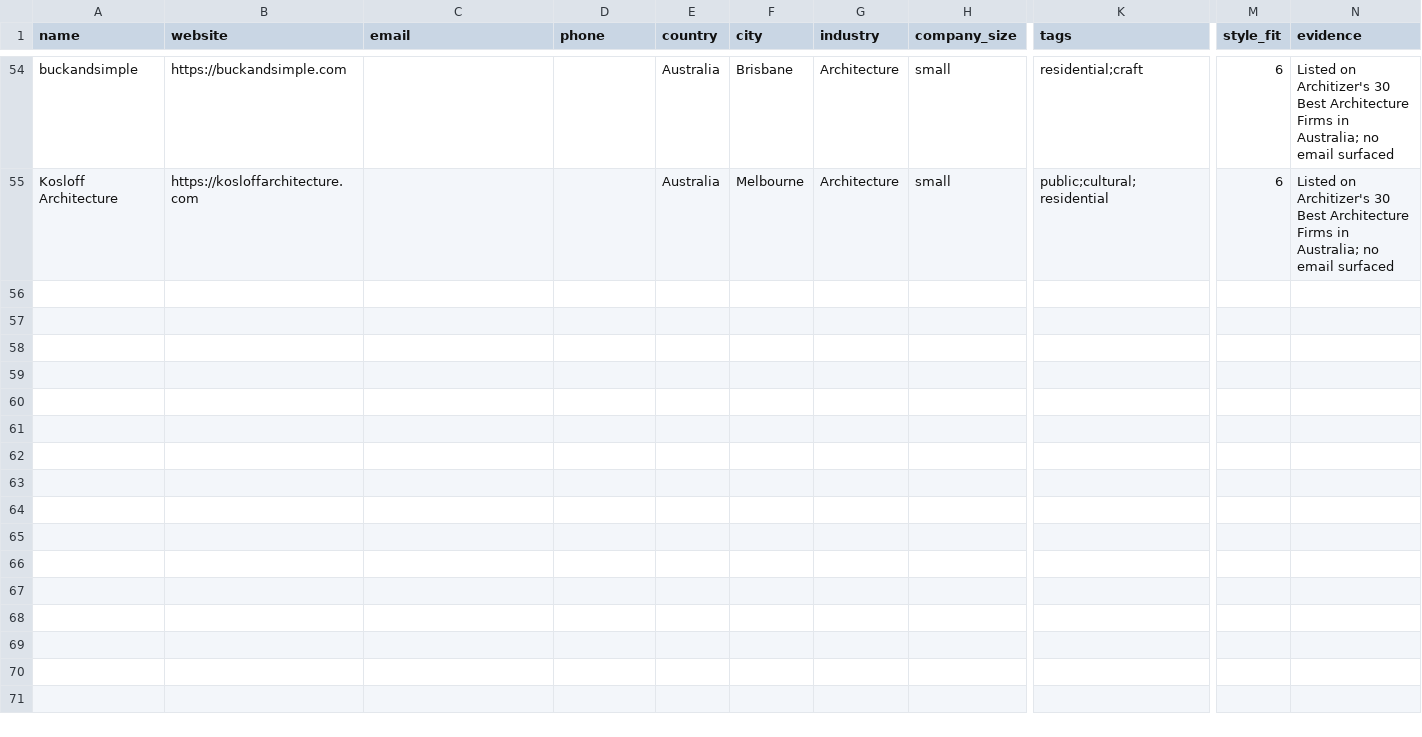
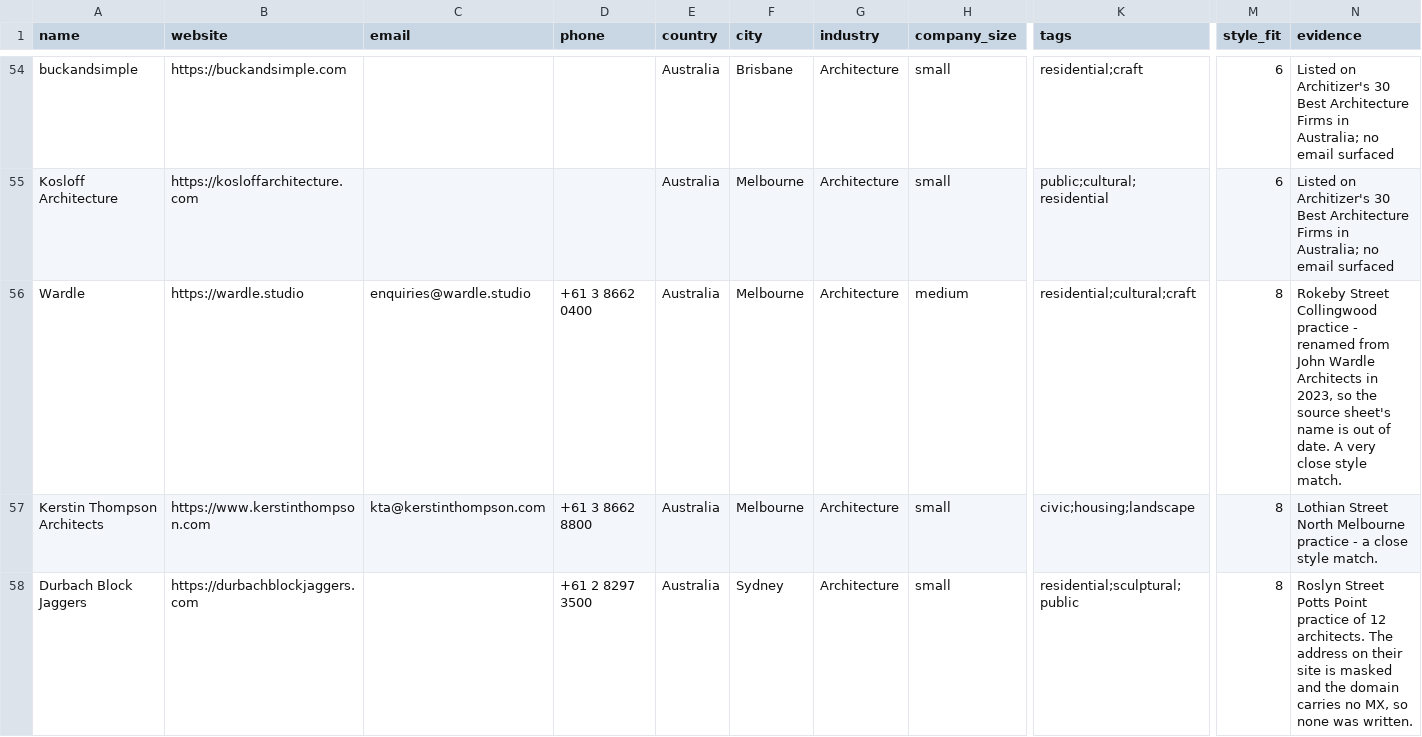
Before and after one commit to miladrostami9999-source/Archon, a CSV file: leads/australia.csv, drawn as a sheet; only a part is shown, gaps mark what is left out; rows hold the shown columns only; the diff covers the shown part only; the diff names each change by its address in the sheet, - before the commit and + after, or states it on an @@ line.

```diff
--- a/leads/australia.csv
+++ b/leads/australia.csv
+row 56: Wardle | https://wardle.studio | enquiries@wardle.studio | +61 3 8662 0400 | Australia | Melbourne | Architecture | medium | residential;cultural;craft | 8 | Rokeby Street Collingwood practice - renamed from John Wardle Architects in 2023, so the source sheet's name is out of date. A very close style match.
+row 57: Kerstin Thompson Architects | https://www.kerstinthompson.com | kta@kerstinthompson.com | +61 3 8662 8800 | Australia | Melbourne | Architecture | small | civic;housing;landscape | 8 | Lothian Street North Melbourne practice - a close style match.
+row 58: Durbach Block Jaggers | https://durbachblockjaggers.com |  | +61 2 8297 3500 | Australia | Sydney | Architecture | small | residential;sculptural;public | 8 | Roslyn Street Potts Point practice of 12 architects. The address on their site is masked and the domain carries no MX, so none was written.
```
Also changed, not shown: 3 added rows elsewhere in this file, leads/canada.csv, leads/germany.csv, 5 other files.
